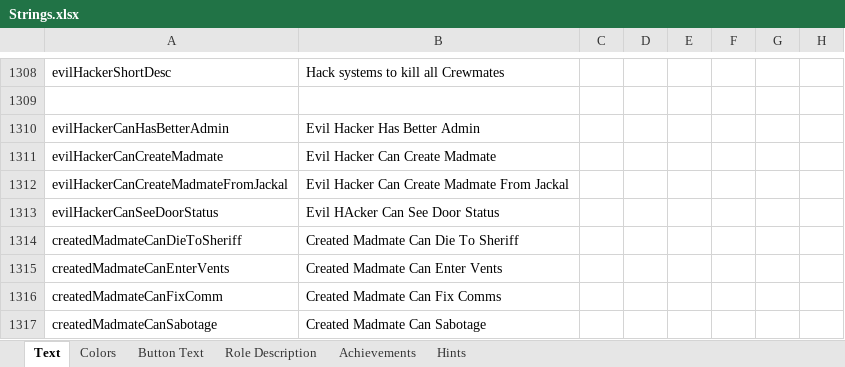
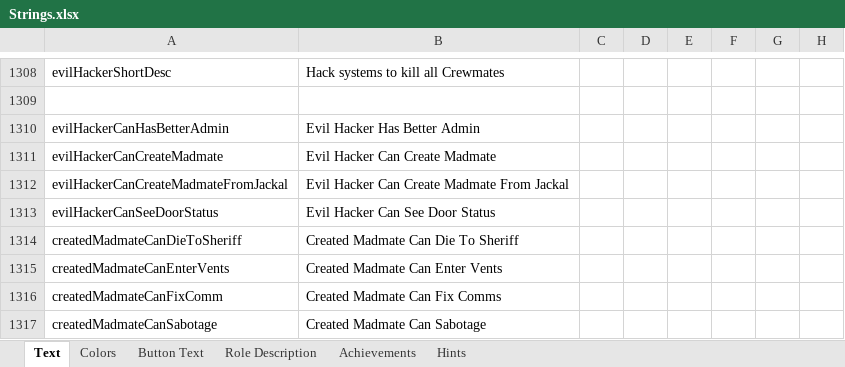
Before and after one commit to dabao40/TheOtherRolesGMIA, an Excel workbook: Strings.xlsx, sheet Text, drawn as a sheet; only a part is shown, gaps mark what is left out; values as stored, in another font and other column widths than the file's, no borders; the diff names each change by its address in the sheet, - before the commit and + after, or states it on an @@ line.

```diff
--- a/Strings.xlsx (sheet Text)
+++ b/Strings.xlsx (sheet Text)
-B1313: Evil HAcker Can See Door Status
+B1313: Evil Hacker Can See Door Status
```
Also changed, not shown: 2 other files.
